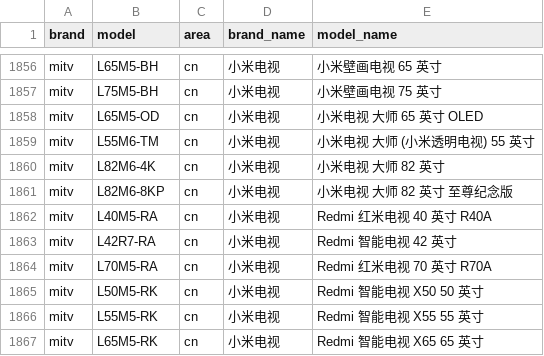
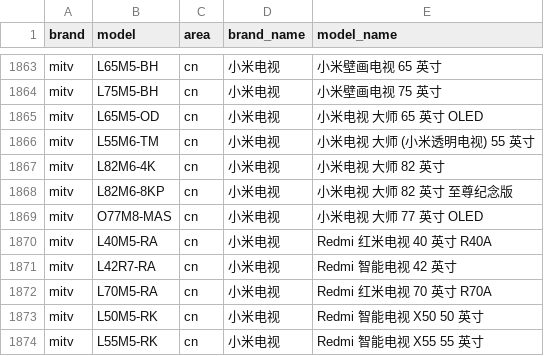
Before and after one commit to jantacy/mobilemodels, a CSV file: brand_model.csv, drawn as a sheet; only a part is shown, gaps mark what is left out; the shorter side is filled out with more unchanged rows; the diff covers the shown part only; the diff names each change by its address in the sheet, - before the commit and + after, or states it on an @@ line.

```diff
--- a/brand_model.csv
+++ b/brand_model.csv
+row 1869: mitv | O77M8-MAS | cn | 小米电视 | 小米电视 大师 77 英寸 OLED
```
Also changed, not shown: 12 added rows and 2 edited cells elsewhere in this file.
